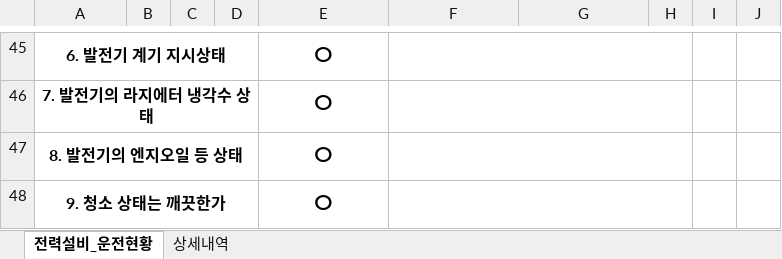
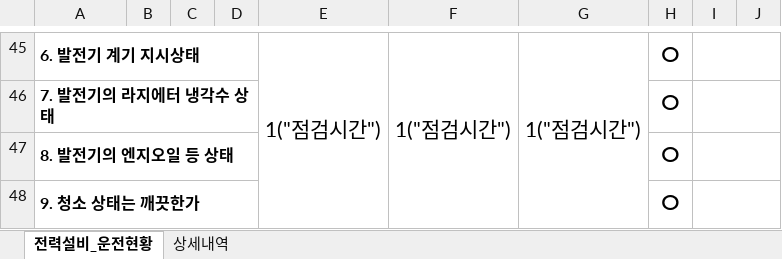
Before and after one commit to limhoontaig/pygame, an Excel workbook: elec_room_project/template_전기실_운영일지.xlsx, sheet 전력설비_운전현황, drawn as a sheet; only a part is shown, gaps mark what is left out; values as stored, in another font and other column widths than the file's, no borders; conditional formats not drawn; the diff covers the shown part only; the diff names each change by its address in the sheet, - before the commit and + after, or states it on an @@ line.

Commit message:
점검시간 점검 기록 보완

```diff
--- a/elec_room_project/template_전기실_운영일지.xlsx (sheet 전력설비_운전현황)
+++ b/elec_room_project/template_전기실_운영일지.xlsx (sheet 전력설비_운전현황)
-A45:A48 alignment: center
+A45:A48 alignment: left
-E45: ㅇ
+E45: 1("점검시간")
@@ E45 text size: smaller @@
+E45:E48 merged
-F45: (empty)
+F45: 1("점검시간")
-F45:H45 merged
+F45:F48 merged
-G45: (empty)
+G45: 1("점검시간")
+G45:G48 merged
-H45:H48: (empty)
+H45:H48: ㅇ
+I45:J45 merged
-E46:E48: ㅇ
+E46:E48: (empty)
-F46:H46 merged
+I46:J46 merged
-F47:H47 merged
+I47:J47 merged
-F48:H48 merged
+I48:J48 merged
```
Also changed, not shown: 17 edited cells, cell formats and merged cells elsewhere in this sheet.
